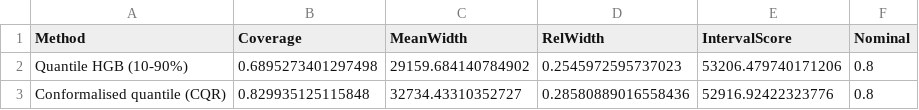
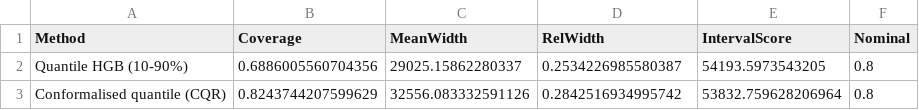
Before and after one commit to Satyam-ptl/CO2-Emission-Prediction-using-ML, a CSV file: results/tables/T10_prediction_intervals.csv, drawn as a sheet.

```diff
--- a/results/tables/T10_prediction_intervals.csv
+++ b/results/tables/T10_prediction_intervals.csv
@@ -1,3 +1,3 @@
 Method,Coverage,MeanWidth,RelWidth,IntervalScore,Nominal
-Quantile HGB (10-90%),0.6895273401297498,29159.684140784902,0.2545972595737023,53206.479740171206,0.8
-Conformalised quantile (CQR),0.829935125115848,32734.43310352727,0.28580889016558436,52916.92422323776,0.8
+Quantile HGB (10-90%),0.6886005560704356,29025.15862280337,0.2534226985580387,54193.5973543205,0.8
+Conformalised quantile (CQR),0.8243744207599629,32556.083332591126,0.2842516934995742,53832.759628206964,0.8
```
Also changed, not shown: results/preds/interval_predictions.csv, results/tables/T10b_interval_by_size.csv, 18 other files.
